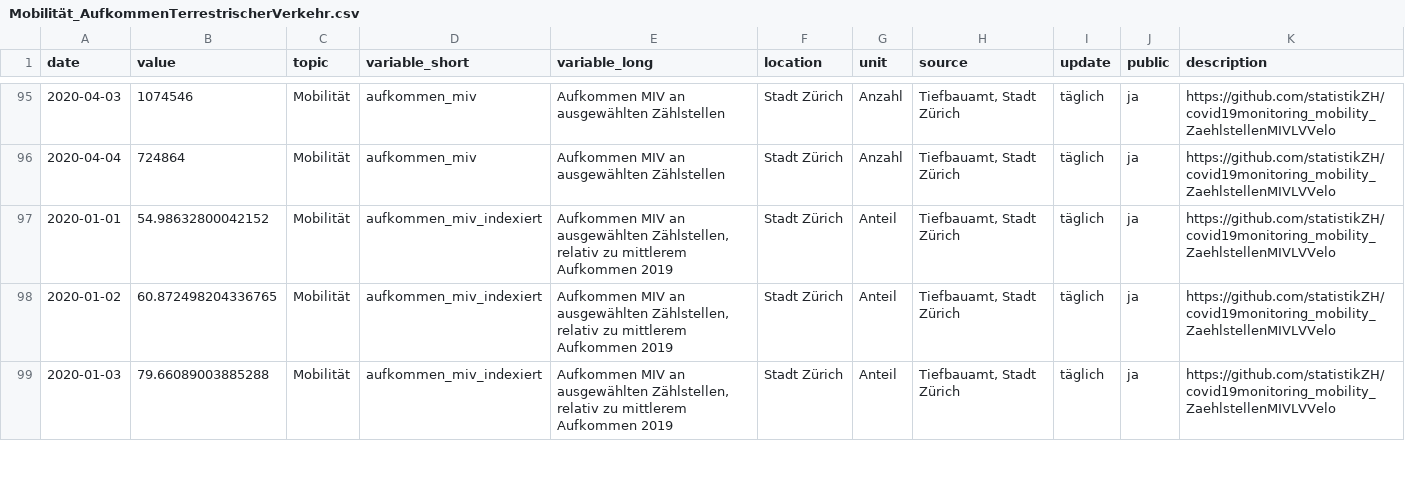
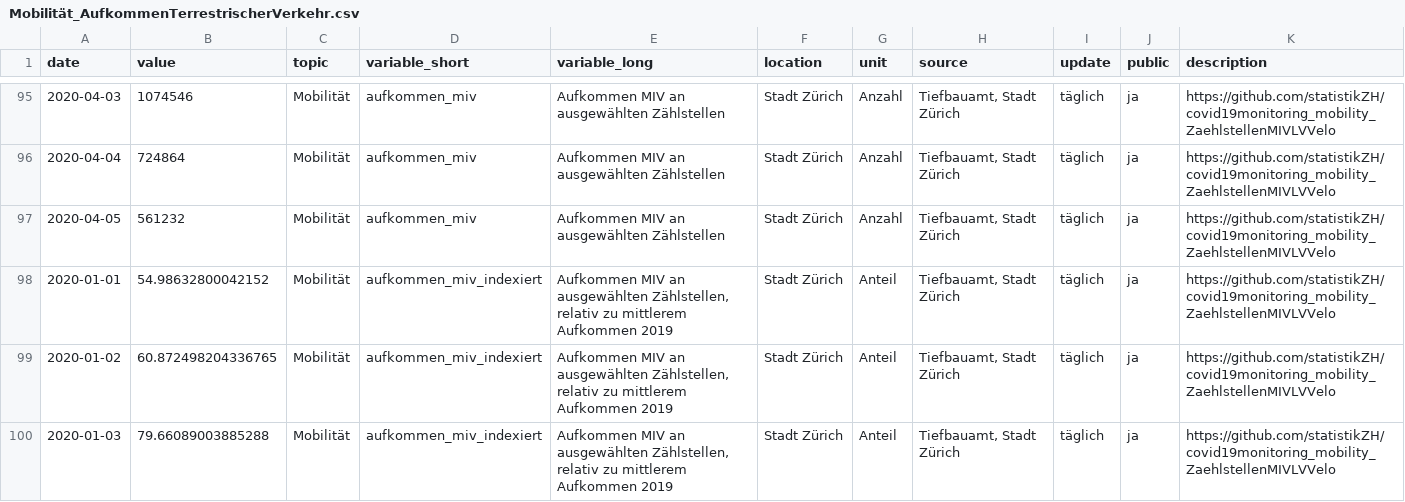
Before and after one commit to statistikZH/covid19monitoring_mobility_ZaehlstellenMIVLVVelo, a CSV file: Mobilität_AufkommenTerrestrischerVerkehr.csv, drawn as a sheet; only a part is shown, gaps mark what is left out; the diff covers the shown part only.

```diff
--- a/Mobilität_AufkommenTerrestrischerVerkehr.csv
+++ b/Mobilität_AufkommenTerrestrischerVerkehr.csv
@@ -96,2 +96,3 @@ date,value,topic,variable_short,variable_long,location,unit,source,update,public
 2020-04-04,724864,Mobilität,aufkommen_miv,Aufkommen MIV an ausgewählten Zählstellen,Stadt Zürich,Anzahl,"Tiefbauamt, Stadt Zürich",täglich,ja,https://github.com/statistikZH/covid19monitoring_mobility_ZaehlstellenMIVLVVelo
+2020-04-05,561232,Mobilität,aufkommen_miv,Aufkommen MIV an ausgewählten Zählstellen,Stadt Zürich,Anzahl,"Tiefbauamt, Stadt Zürich",täglich,ja,https://github.com/statistikZH/covid19monitoring_mobility_ZaehlstellenMIVLVVelo
 2020-01-01,54.98632800042152,Mobilität,aufkommen_miv_indexiert,"Aufkommen MIV an ausgewählten Zählstellen, relativ zu mittlerem Aufkommen 2019",Stadt Zürich,Anteil,"Tiefbauamt, Stadt Zürich",täglich,ja,https://github.com/statistikZH/covid19monitoring_mobility_ZaehlstellenMIVLVVelo
```
Also changed, not shown: 5 added rows elsewhere in this file, 1 other file.
